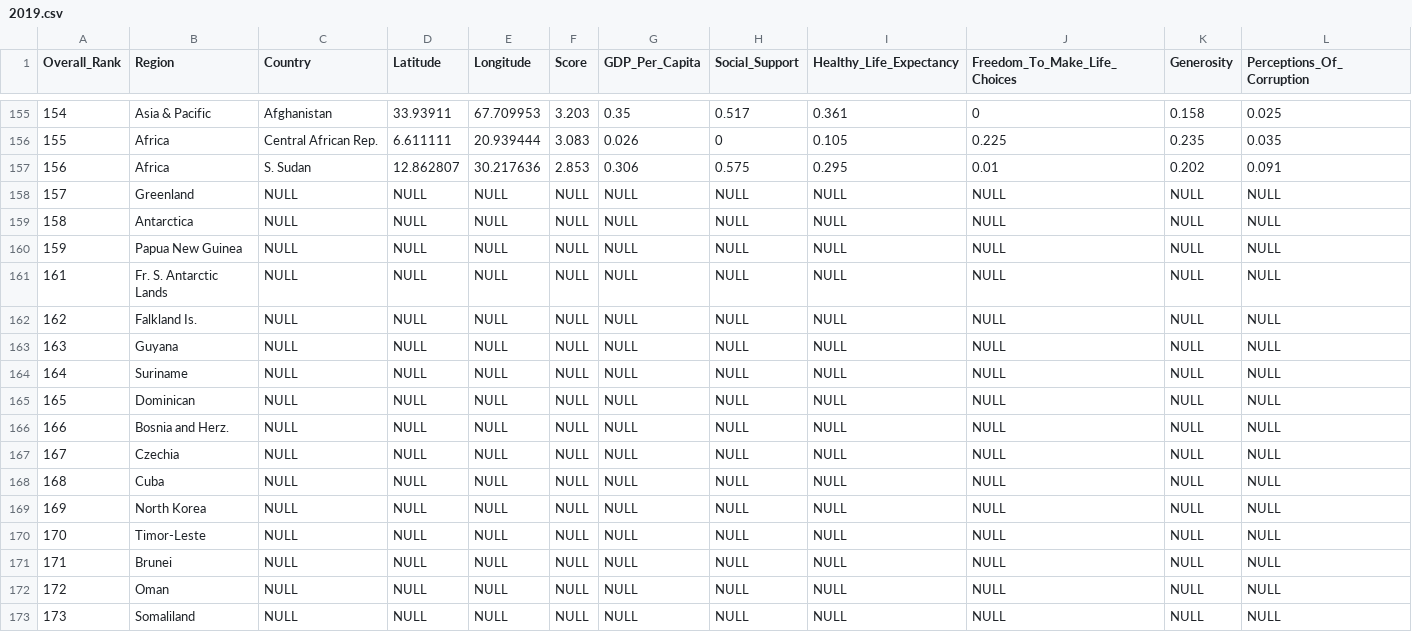
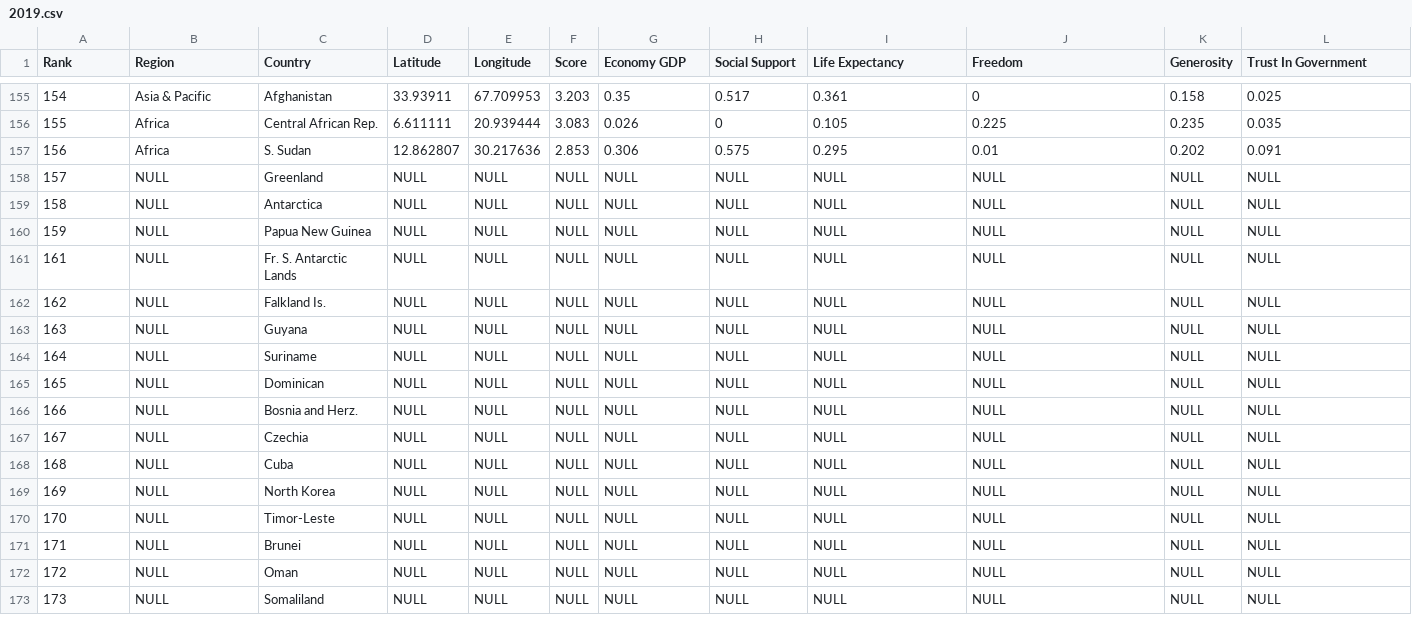
Before and after one commit to Averiandith/FIT3179, a CSV file: assignment_playground/Dataset/2019.csv, drawn as a sheet; only a part is shown, gaps mark what is left out; the diff covers the shown part only.

Commit message:
Update datasets

```diff
--- a/assignment_playground/Dataset/2019.csv
+++ b/assignment_playground/Dataset/2019.csv
@@ -1 +1 @@
-Overall_Rank,Region,Country,Latitude,Longitude,Score,GDP_Per_Capita,Social_Support,Healthy_Life_Expectancy,Freedom_To_Make_Life_Choices,Generosity,Perceptions_Of_Corruption
+Rank,Region,Country,Latitude,Longitude,Score,Economy GDP,Social Support,Life Expectancy,Freedom,Generosity,Trust In Government
@@ -157,17 +157,17 @@ Overall_Rank,Region,Country,Latitude,Longitude,Score,GDP_Per_Capita,Social_Suppo
 156,Africa,S. Sudan,12.862807,30.217636,2.853,0.306,0.575,0.295,0.01,0.202,0.091
-157,Greenland,NULL,NULL,NULL,NULL,NULL,NULL,NULL,NULL,NULL,NULL
-158,Antarctica,NULL,NULL,NULL,NULL,NULL,NULL,NULL,NULL,NULL,NULL
-159,Papua New Guinea,NULL,NULL,NULL,NULL,NULL,NULL,NULL,NULL,NULL,NULL
-161,Fr. S. Antarctic Lands,NULL,NULL,NULL,NULL,NULL,NULL,NULL,NULL,NULL,NULL
-162,Falkland Is.,NULL,NULL,NULL,NULL,NULL,NULL,NULL,NULL,NULL,NULL
-163,Guyana,NULL,NULL,NULL,NULL,NULL,NULL,NULL,NULL,NULL,NULL
-164,Suriname,NULL,NULL,NULL,NULL,NULL,NULL,NULL,NULL,NULL,NULL
-165,Dominican,NULL,NULL,NULL,NULL,NULL,NULL,NULL,NULL,NULL,NULL
-166,Bosnia and Herz.,NULL,NULL,NULL,NULL,NULL,NULL,NULL,NULL,NULL,NULL
-167,Czechia,NULL,NULL,NULL,NULL,NULL,NULL,NULL,NULL,NULL,NULL
-168,Cuba,NULL,NULL,NULL,NULL,NULL,NULL,NULL,NULL,NULL,NULL
-169,North Korea,NULL,NULL,NULL,NULL,NULL,NULL,NULL,NULL,NULL,NULL
-170,Timor-Leste,NULL,NULL,NULL,NULL,NULL,NULL,NULL,NULL,NULL,NULL
-171,Brunei,NULL,NULL,NULL,NULL,NULL,NULL,NULL,NULL,NULL,NULL
-172,Oman,NULL,NULL,NULL,NULL,NULL,NULL,NULL,NULL,NULL,NULL
-173,Somaliland,NULL,NULL,NULL,NULL,NULL,NULL,NULL,NULL,NULL,NULL
+157,NULL,Greenland,NULL,NULL,NULL,NULL,NULL,NULL,NULL,NULL,NULL
+158,NULL,Antarctica,NULL,NULL,NULL,NULL,NULL,NULL,NULL,NULL,NULL
+159,NULL,Papua New Guinea,NULL,NULL,NULL,NULL,NULL,NULL,NULL,NULL,NULL
+161,NULL,Fr. S. Antarctic Lands,NULL,NULL,NULL,NULL,NULL,NULL,NULL,NULL,NULL
+162,NULL,Falkland Is.,NULL,NULL,NULL,NULL,NULL,NULL,NULL,NULL,NULL
+163,NULL,Guyana,NULL,NULL,NULL,NULL,NULL,NULL,NULL,NULL,NULL
+164,NULL,Suriname,NULL,NULL,NULL,NULL,NULL,NULL,NULL,NULL,NULL
+165,NULL,Dominican,NULL,NULL,NULL,NULL,NULL,NULL,NULL,NULL,NULL
+166,NULL,Bosnia and Herz.,NULL,NULL,NULL,NULL,NULL,NULL,NULL,NULL,NULL
+167,NULL,Czechia,NULL,NULL,NULL,NULL,NULL,NULL,NULL,NULL,NULL
+168,NULL,Cuba,NULL,NULL,NULL,NULL,NULL,NULL,NULL,NULL,NULL
+169,NULL,North Korea,NULL,NULL,NULL,NULL,NULL,NULL,NULL,NULL,NULL
+170,NULL,Timor-Leste,NULL,NULL,NULL,NULL,NULL,NULL,NULL,NULL,NULL
+171,NULL,Brunei,NULL,NULL,NULL,NULL,NULL,NULL,NULL,NULL,NULL
+172,NULL,Oman,NULL,NULL,NULL,NULL,NULL,NULL,NULL,NULL,NULL
+173,NULL,Somaliland,NULL,NULL,NULL,NULL,NULL,NULL,NULL,NULL,NULL
```
Also changed, not shown: 10 edited cells elsewhere in this file, 19 other files.
